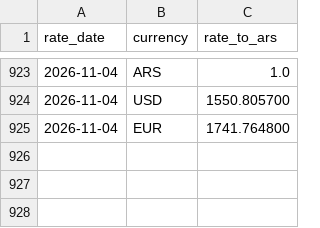
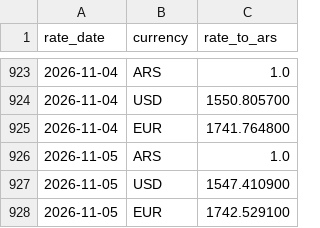
Before and after one commit to joelsuarez33/AP-Invoices-Snowflake, a CSV file: dbt_ap/seeds/fx_rates.csv, drawn as a sheet; only a part is shown, gaps mark what is left out.

```diff
--- a/dbt_ap/seeds/fx_rates.csv
+++ b/dbt_ap/seeds/fx_rates.csv
@@ -925 +925,4 @@ rate_date,currency,rate_to_ars
 2026-11-04,EUR,1741.764800
+2026-11-05,ARS,1.0
+2026-11-05,USD,1547.410900
+2026-11-05,EUR,1742.529100
```
Also changed, not shown: 7 other files.
